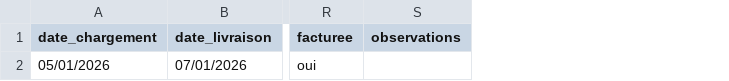
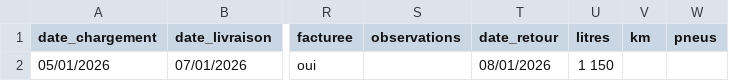
Before and after one commit to MadigbeK/EGUITRA, a CSV file: scripts/reprise/modeles/rotations.csv, drawn as a sheet; only a part is shown, gaps mark what is left out; the diff names each change by its address in the sheet, - before the commit and + after, or states it on an @@ line.

```diff
--- a/scripts/reprise/modeles/rotations.csv
+++ b/scripts/reprise/modeles/rotations.csv
+column T (date_retour), row 2: 08/01/2026
+column U (litres), row 2: 1 150
+column V (km), empty
+column W (pneus), empty
```
Also changed, not shown: 13 other files.
